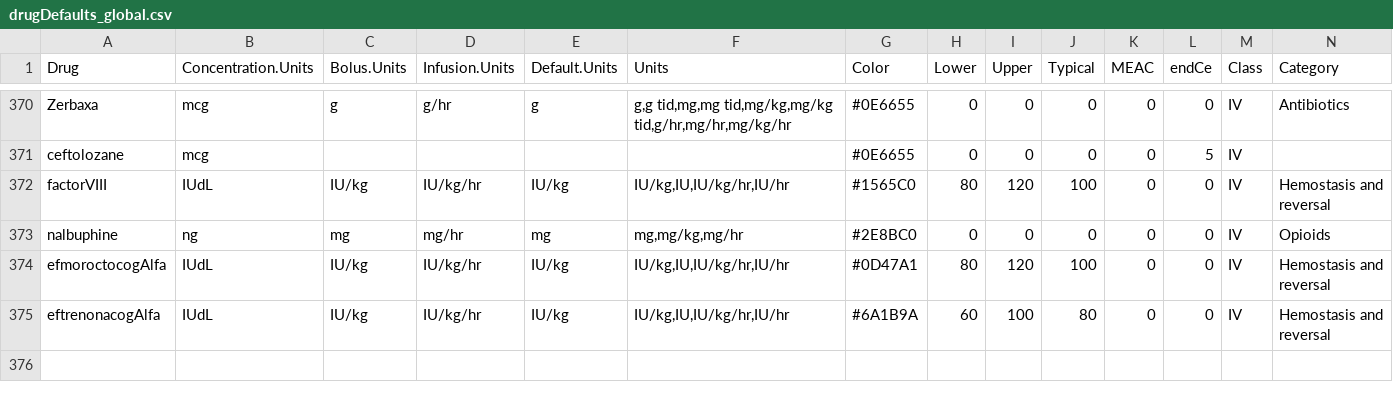
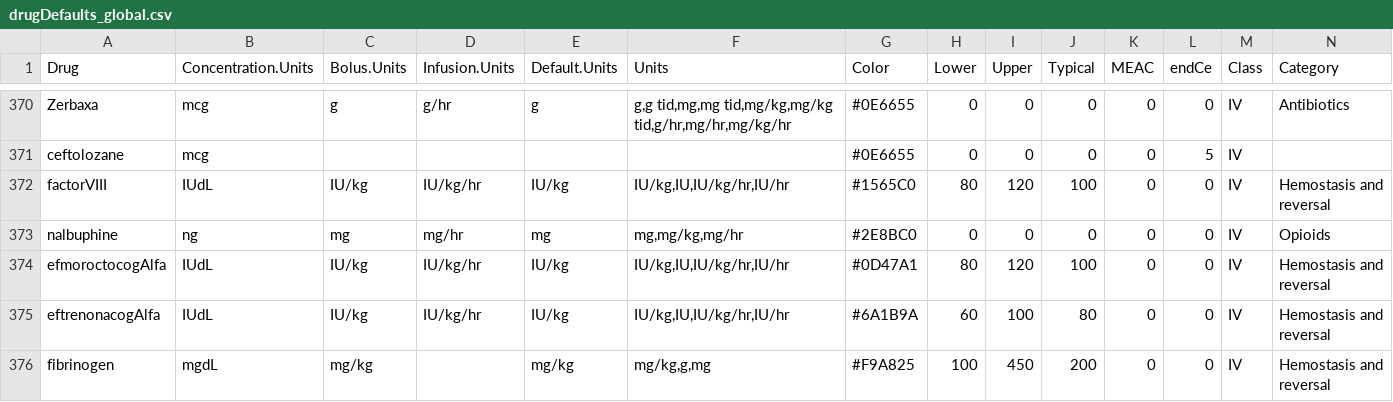
Before and after one commit to StevenLShafer/stanpumpR, a CSV file: inst/extdata/drugDefaults_global.csv, drawn as a sheet; only a part is shown, gaps mark what is left out; the diff names each change by its address in the sheet, - before the commit and + after, or states it on an @@ line.

```diff
--- a/inst/extdata/drugDefaults_global.csv
+++ b/inst/extdata/drugDefaults_global.csv
+row 376: fibrinogen | mgdL | mg/kg |  | mg/kg | mg/kg,g,mg | #F9A825 | 100 | 450 | 200 | 0 | 0 | IV | Hemostasis and reversal
```
Also changed, not shown: docs/library-expansion/plan.csv, inst/extdata/fdaLabels.csv, 23 other files.
